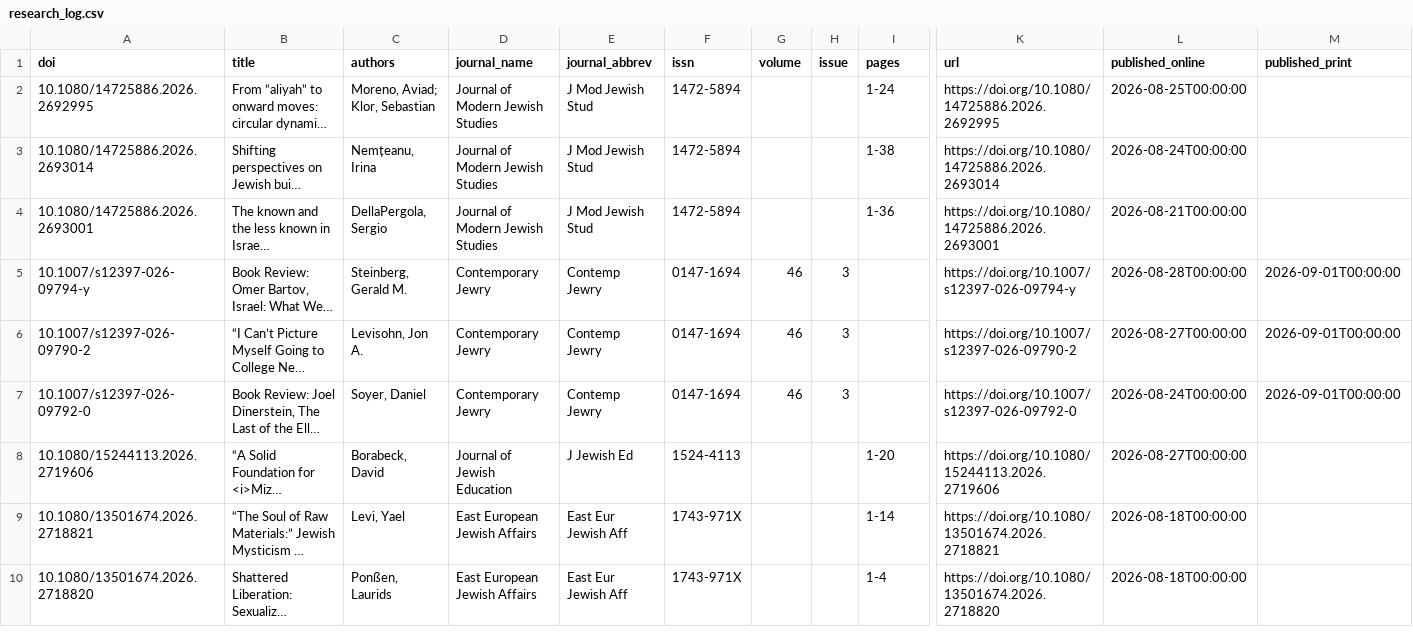
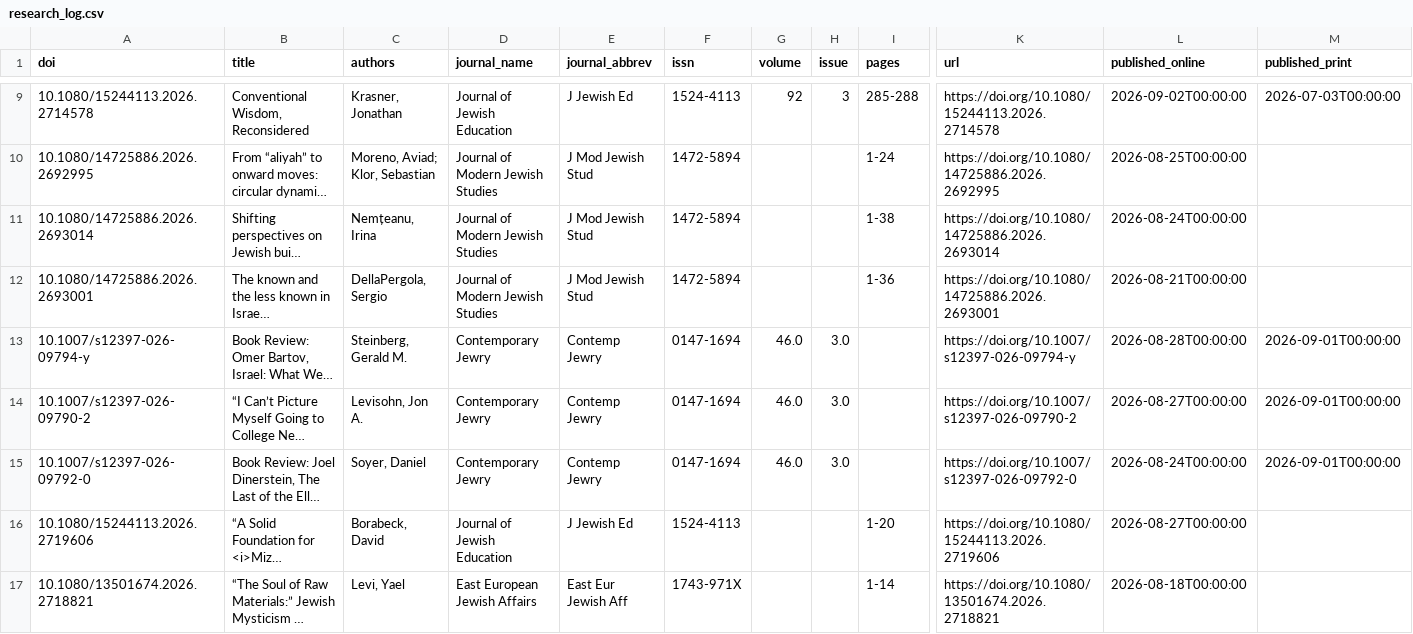
Before and after one commit to jballhalla/jewish-studies-feed, a CSV file: data/memory/research_log.csv, drawn as a sheet; only a part is shown, gaps mark what is left out; the shorter side is filled out with more unchanged rows; long unchanged cells end in …; addresses are those after the commit; rows hold the shown columns only; the diff covers the shown part only; the diff names each change by its address in the sheet, - before the commit and + after, or states it on an @@ line.

```diff
--- a/data/memory/research_log.csv
+++ b/data/memory/research_log.csv
+row 9: 10.1080/15244113.2026.2714578 | Conventional Wisdom, Reconsidered | Krasner, Jonathan | Journal of Jewish Education | J Jewish Ed | 1524-4113 | 92 | 3 | 285-288 | https://doi.org/10.1080/15244113.2026.2714578 | 2026-09-02T00:00:00 | 2026-07-03T00:00:00
-G13:G15 (volume): 46
+G13:G15 (volume): 46.0
-H13:H15 (issue): 3
+H13:H15 (issue): 3.0
```
Also changed, not shown: 7 added rows elsewhere in this file, 1 other file.
